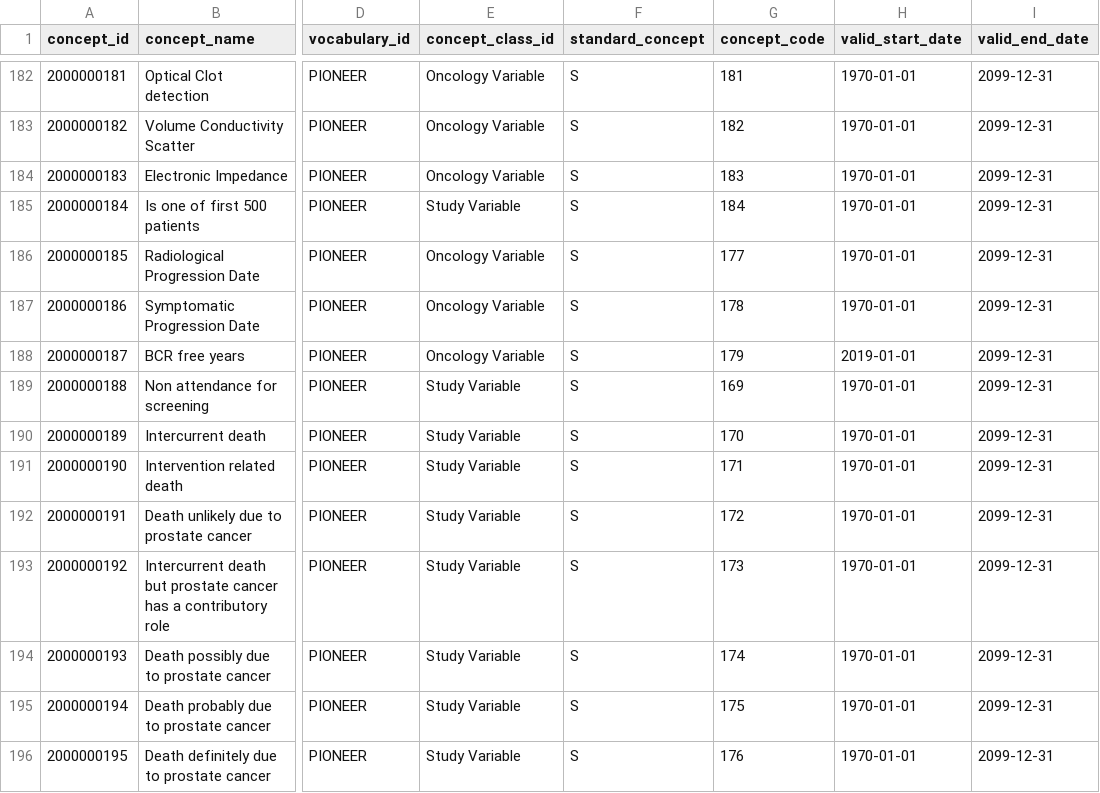
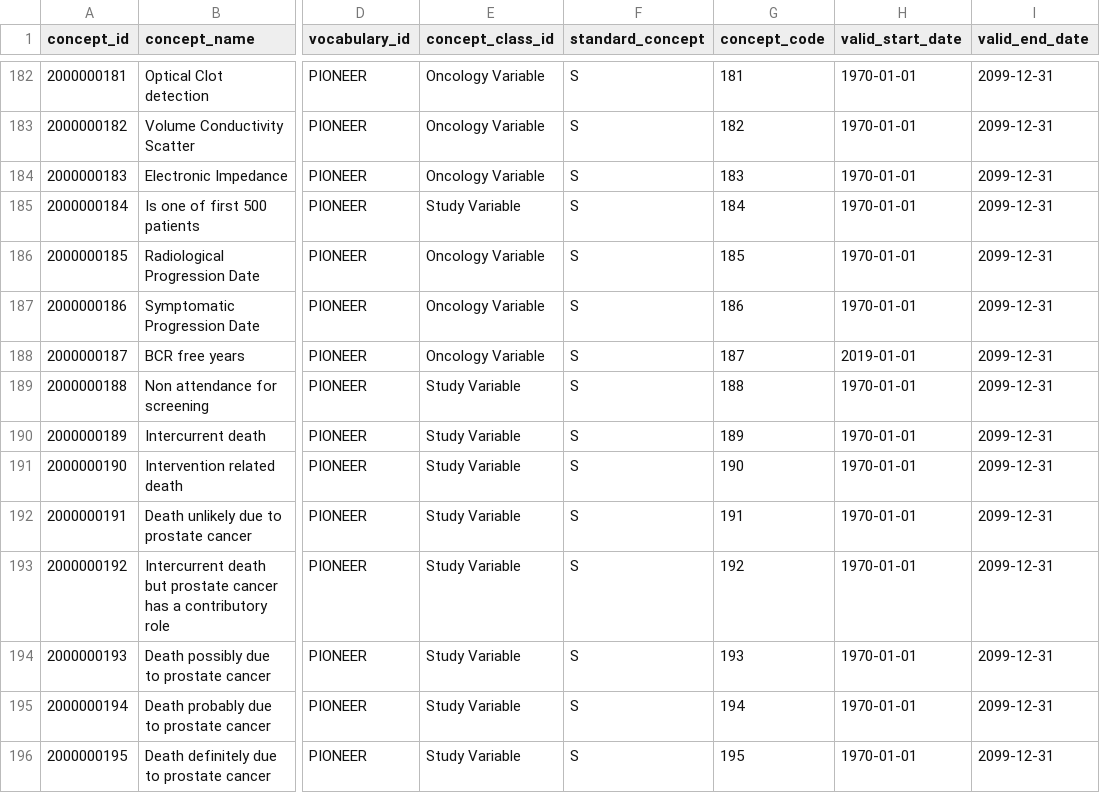
Before and after one commit to thehyve/ohdsi-omop-pioneer, a CSV file: pioneer_custom_vocabulary/pioneer_concepts.csv, drawn as a sheet; only a part is shown, gaps mark what is left out; the diff names each change by its address in the sheet, - before the commit and + after, or states it on an @@ line.

Commit message:
fix concept codes

```diff
--- a/pioneer_custom_vocabulary/pioneer_concepts.csv
+++ b/pioneer_custom_vocabulary/pioneer_concepts.csv
-G186 (concept_code): 177
+G186 (concept_code): 185
-G187 (concept_code): 178
+G187 (concept_code): 186
-G188 (concept_code): 179
+G188 (concept_code): 187
-G189 (concept_code): 169
+G189 (concept_code): 188
-G190 (concept_code): 170
+G190 (concept_code): 189
-G191 (concept_code): 171
+G191 (concept_code): 190
-G192 (concept_code): 172
+G192 (concept_code): 191
-G193 (concept_code): 173
+G193 (concept_code): 192
-G194 (concept_code): 174
+G194 (concept_code): 193
-G195 (concept_code): 175
+G195 (concept_code): 194
-G196 (concept_code): 176
+G196 (concept_code): 195
```
